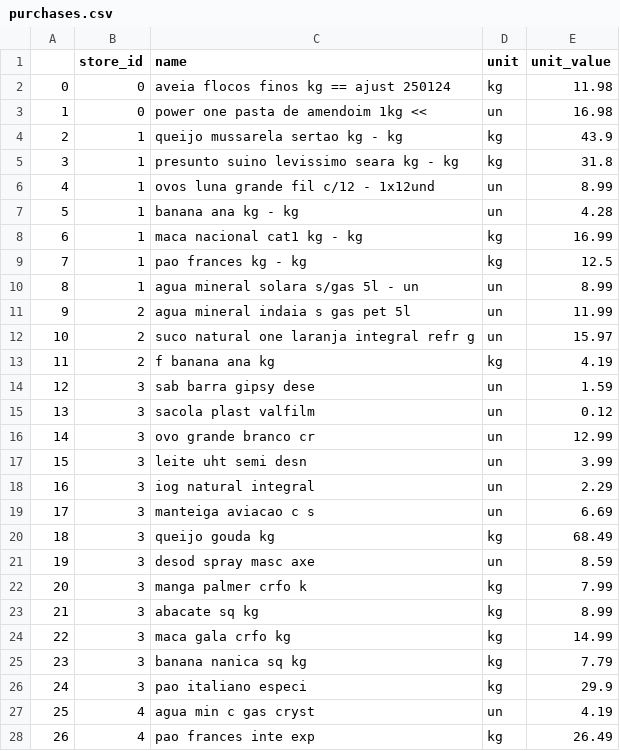
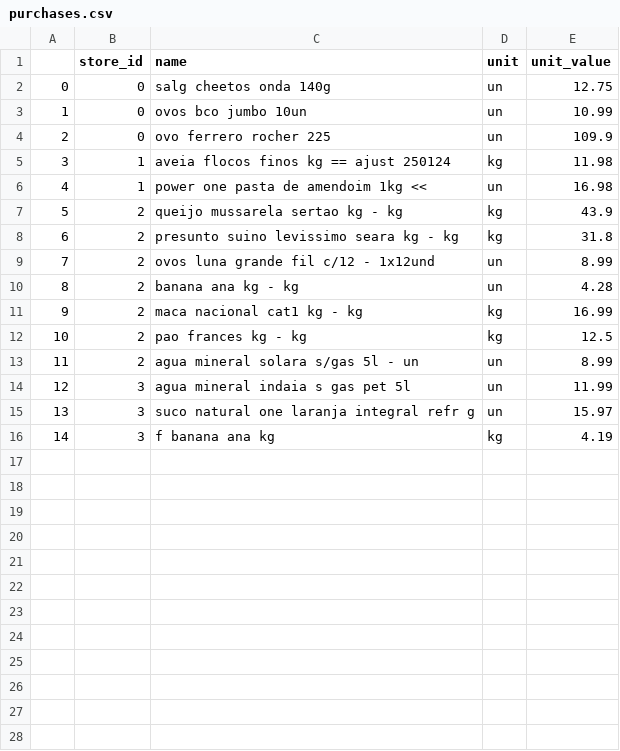
Before and after one commit to jgoriasilva/nfs, a CSV file: purchases.csv, drawn as a sheet; only a part is shown; removed rows and columns are numbered as before the commit, all else as after; the diff covers the shown part only; the diff names each change by its address in the sheet, - before the commit and + after, or states it on an @@ line.

```diff
--- a/purchases.csv
+++ b/purchases.csv
+row 2: 0 | 0 | salg cheetos onda 140g | un | 12.75
+row 3: 1 | 0 | ovos bco jumbo 10un | un | 10.99
+row 4: 2 | 0 | ovo ferrero rocher 225 | un | 109.9
@@ column A renumbered between rows 5 and 16 @@
-B5:B6 (store_id): 0
+B5:B6 (store_id): 1
-B7:B13 (store_id): 1
+B7:B13 (store_id): 2
-B14:B16 (store_id): 2
+B14:B16 (store_id): 3
-row 14: 12 | 3 | sab barra gipsy dese | un | 1.59
-row 15: 13 | 3 | sacola plast valfilm | un | 0.12
-row 16: 14 | 3 | ovo grande branco cr | un | 12.99
-row 17: 15 | 3 | leite uht semi desn | un | 3.99
-row 18: 16 | 3 | iog natural integral | un | 2.29
-row 19: 17 | 3 | manteiga aviacao c s | un | 6.69
-row 20: 18 | 3 | queijo gouda kg | kg | 68.49
-row 21: 19 | 3 | desod spray masc axe | un | 8.59
-row 22: 20 | 3 | manga palmer crfo k | kg | 7.99
-row 23: 21 | 3 | abacate sq kg | kg | 8.99
-row 24: 22 | 3 | maca gala crfo kg | kg | 14.99
-row 25: 23 | 3 | banana nanica sq kg | kg | 7.79
-row 26: 24 | 3 | pao italiano especi | kg | 29.9
-row 27: 25 | 4 | agua min c gas cryst | un | 4.19
-row 28: 26 | 4 | pao frances inte exp | kg | 26.49
```
Also changed, not shown: 3 removed rows elsewhere in this file, nfces.csv, stores.csv, 2 other files.
